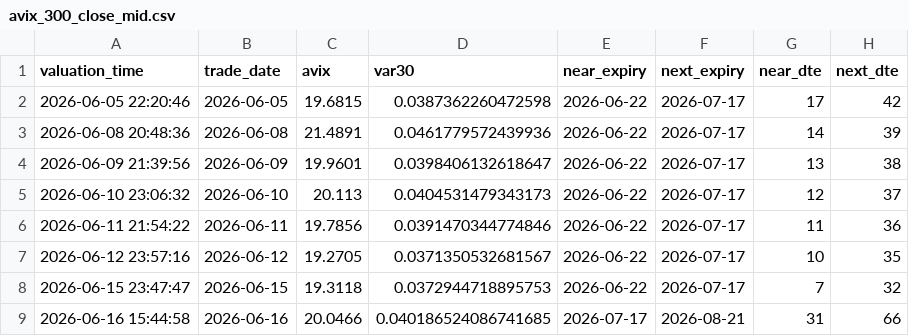
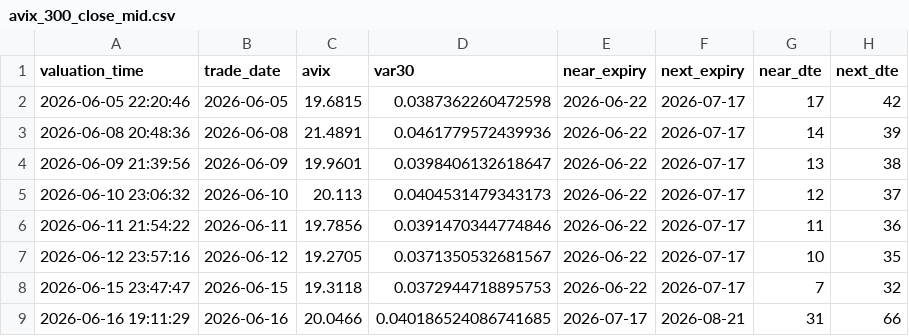
Before and after one commit to AmineSeRaFimmm/a-share-five-layer-pwa, a CSV file: data/avix_300_close_mid.csv, drawn as a sheet; only a part is shown; the diff names each change by its address in the sheet, - before the commit and + after, or states it on an @@ line.

```diff
--- a/data/avix_300_close_mid.csv
+++ b/data/avix_300_close_mid.csv
-A9 (valuation_time): 2026-06-16 15:44:58
+A9 (valuation_time): 2026-06-16 19:11:29
```
Also changed, not shown: data/a_share_close_snapshot.csv, data/avix_chain_snapshots.csv, 10 other files.
